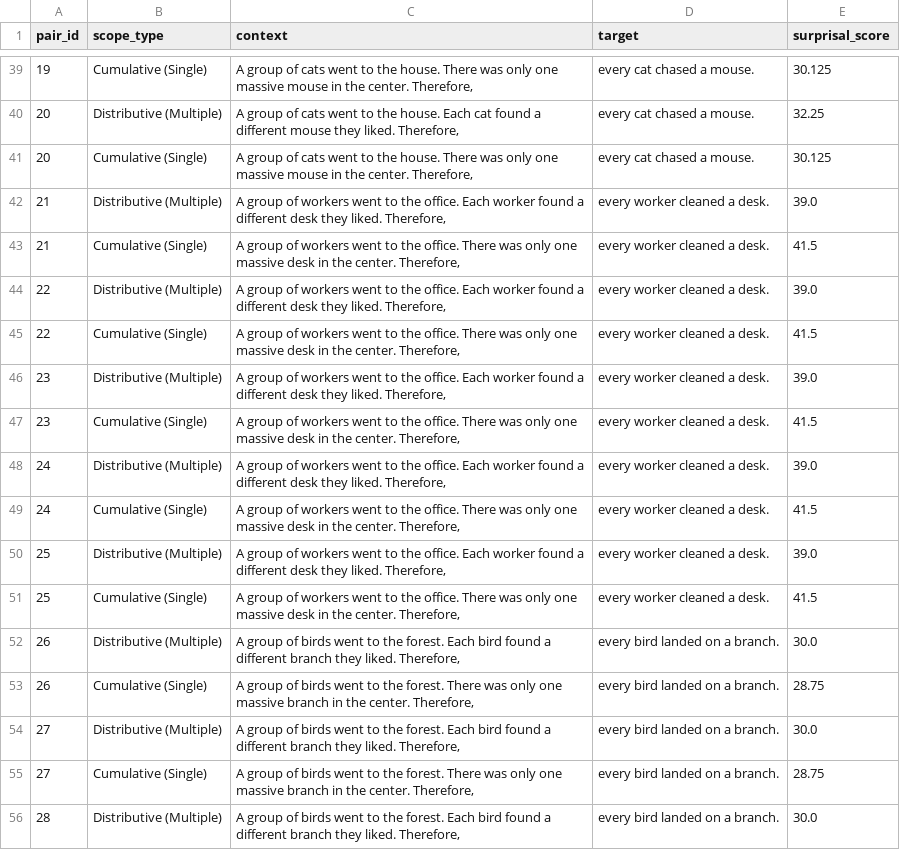
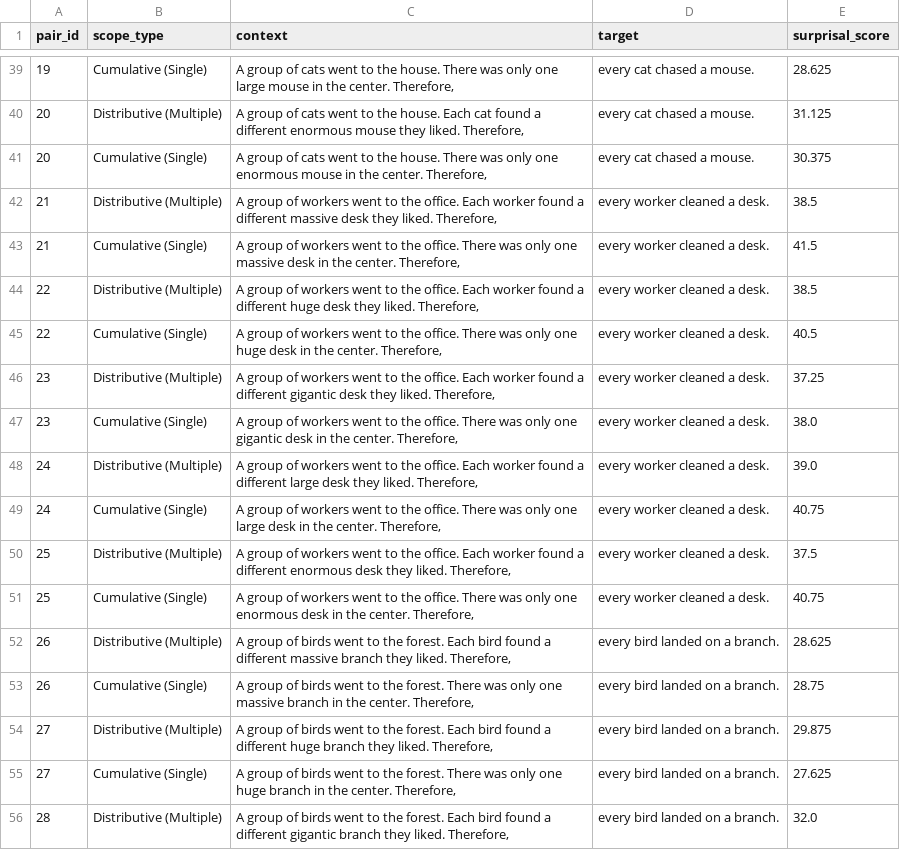
Before and after one commit to alireza-ebrahimi-ai/LLM-Logical-Reasoning-Evaluation, a CSV file: data/surprisal_results_h2.csv, drawn as a sheet; only a part is shown, gaps mark what is left out; the diff covers the shown part only.

```diff
--- a/data/surprisal_results_h2.csv
+++ b/data/surprisal_results_h2.csv
@@ -39,18 +39,18 @@ pair_id,scope_type,context,target,surprisal_score
-19,Cumulative (Single),"A group of cats went to the house. There was only one massive mouse in the center. Therefore, ",every cat chased a mouse.,30.125
-20,Distributive (Multiple),"A group of cats went to the house. Each cat found a different mouse they liked. Therefore, ",every cat chased a mouse.,32.25
-20,Cumulative (Single),"A group of cats went to the house. There was only one massive mouse in the center. Therefore, ",every cat chased a mouse.,30.125
-21,Distributive (Multiple),"A group of workers went to the office. Each worker found a different desk they liked. Therefore, ",every worker cleaned a desk.,39.0
+19,Cumulative (Single),"A group of cats went to the house. There was only one large mouse in the center. Therefore, ",every cat chased a mouse.,28.625
+20,Distributive (Multiple),"A group of cats went to the house. Each cat found a different enormous mouse they liked. Therefore, ",every cat chased a mouse.,31.125
+20,Cumulative (Single),"A group of cats went to the house. There was only one enormous mouse in the center. Therefore, ",every cat chased a mouse.,30.375
+21,Distributive (Multiple),"A group of workers went to the office. Each worker found a different massive desk they liked. Therefore, ",every worker cleaned a desk.,38.5
 21,Cumulative (Single),"A group of workers went to the office. There was only one massive desk in the center. Therefore, ",every worker cleaned a desk.,41.5
-22,Distributive (Multiple),"A group of workers went to the office. Each worker found a different desk they liked. Therefore, ",every worker cleaned a desk.,39.0
-22,Cumulative (Single),"A group of workers went to the office. There was only one massive desk in the center. Therefore, ",every worker cleaned a desk.,41.5
-23,Distributive (Multiple),"A group of workers went to the office. Each worker found a different desk they liked. Therefore, ",every worker cleaned a desk.,39.0
-23,Cumulative (Single),"A group of workers went to the office. There was only one massive desk in the center. Therefore, ",every worker cleaned a desk.,41.5
-24,Distributive (Multiple),"A group of workers went to the office. Each worker found a different desk they liked. Therefore, ",every worker cleaned a desk.,39.0
-24,Cumulative (Single),"A group of workers went to the office. There was only one massive desk in the center. Therefore, ",every worker cleaned a desk.,41.5
-25,Distributive (Multiple),"A group of workers went to the office. Each worker found a different desk they liked. Therefore, ",every worker cleaned a desk.,39.0
-25,Cumulative (Single),"A group of workers went to the office. There was only one massive desk in the center. Therefore, ",every worker cleaned a desk.,41.5
-26,Distributive (Multiple),"A group of birds went to the forest. Each bird found a different branch they liked. Therefore, ",every bird landed on a branch.,30.0
+22,Distributive (Multiple),"A group of workers went to the office. Each worker found a different huge desk they liked. Therefore, ",every worker cleaned a desk.,38.5
+22,Cumulative (Single),"A group of workers went to the office. There was only one huge desk in the center. Therefore, ",every worker cleaned a desk.,40.5
+23,Distributive (Multiple),"A group of workers went to the office. Each worker found a different gigantic desk they liked. Therefore, ",every worker cleaned a desk.,37.25
+23,Cumulative (Single),"A group of workers went to the office. There was only one gigantic desk in the center. Therefore, ",every worker cleaned a desk.,38.0
+24,Distributive (Multiple),"A group of workers went to the office. Each worker found a different large desk they liked. Therefore, ",every worker cleaned a desk.,39.0
+24,Cumulative (Single),"A group of workers went to the office. There was only one large desk in the center. Therefore, ",every worker cleaned a desk.,40.75
+25,Distributive (Multiple),"A group of workers went to the office. Each worker found a different enormous desk they liked. Therefore, ",every worker cleaned a desk.,37.5
+25,Cumulative (Single),"A group of workers went to the office. There was only one enormous desk in the center. Therefore, ",every worker cleaned a desk.,40.75
+26,Distributive (Multiple),"A group of birds went to the forest. Each bird found a different massive branch they liked. Therefore, ",every bird landed on a branch.,28.625
 26,Cumulative (Single),"A group of birds went to the forest. There was only one massive branch in the center. Therefore, ",every bird landed on a branch.,28.75
-27,Distributive (Multiple),"A group of birds went to the forest. Each bird found a different branch they liked. Therefore, ",every bird landed on a branch.,30.0
-27,Cumulative (Single),"A group of birds went to the forest. There was only one massive branch in the center. Therefore, ",every bird landed on a branch.,28.75
-28,Distributive (Multiple),"A group of birds went to the forest. Each bird found a different branch they liked. Therefore, ",every bird landed on a branch.,30.0
+27,Distributive (Multiple),"A group of birds went to the forest. Each bird found a different huge branch they liked. Therefore, ",every bird landed on a branch.,29.875
+27,Cumulative (Single),"A group of birds went to the forest. There was only one huge branch in the center. Therefore, ",every bird landed on a branch.,27.625
+28,Distributive (Multiple),"A group of birds went to the forest. Each bird found a different gigantic branch they liked. Therefore, ",every bird landed on a branch.,32.0
```
Also changed, not shown: 142 edited cells elsewhere in this file, data/h2_synthetic_minimal_pairs.csv.
